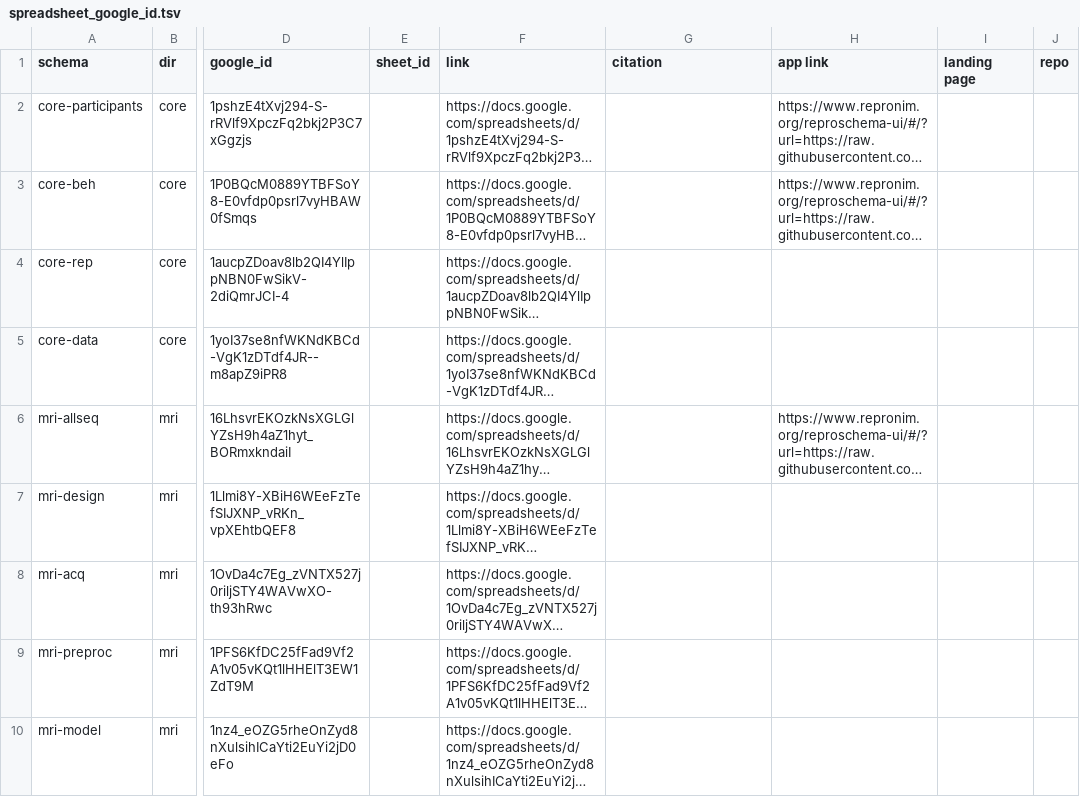
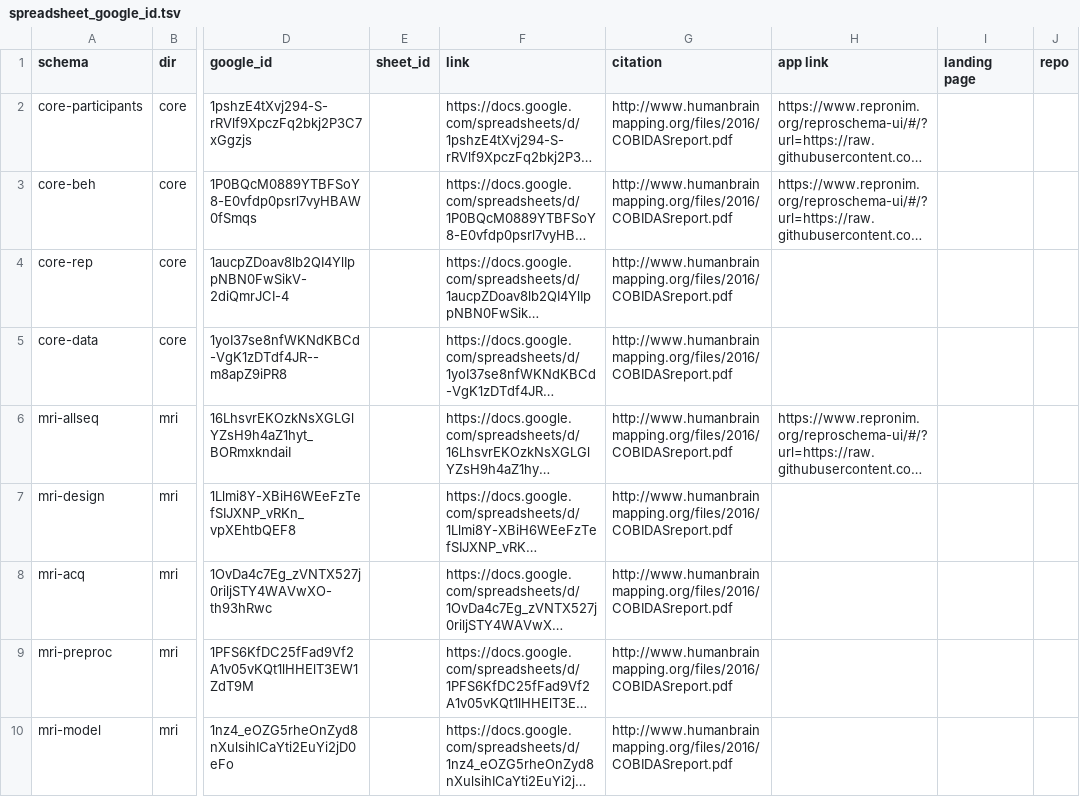
Before and after one commit to Remi-Gau/eCobidas, a TSV file: inputs/csv/spreadsheet_google_id.tsv, drawn as a sheet; only a part is shown, gaps mark what is left out; long unchanged cells end in …; the diff covers the shown part only; the diff names each change by its address in the sheet, - before the commit and + after, or states it on an @@ line.

Commit message:
create table with list of apps

```diff
--- a/inputs/csv/spreadsheet_google_id.tsv
+++ b/inputs/csv/spreadsheet_google_id.tsv
-G2:G10 (citation): (empty)
+G2:G10 (citation): http://www.humanbrainmapping.org/files/2016/COBIDASreport.pdf
```
Also changed, not shown: 7 edited cells elsewhere in this file, 7 other files.
